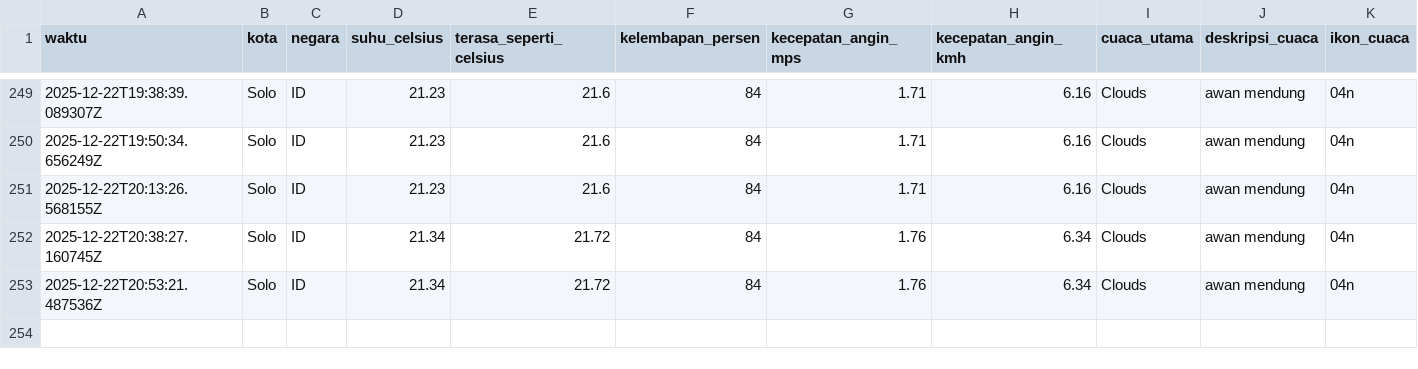
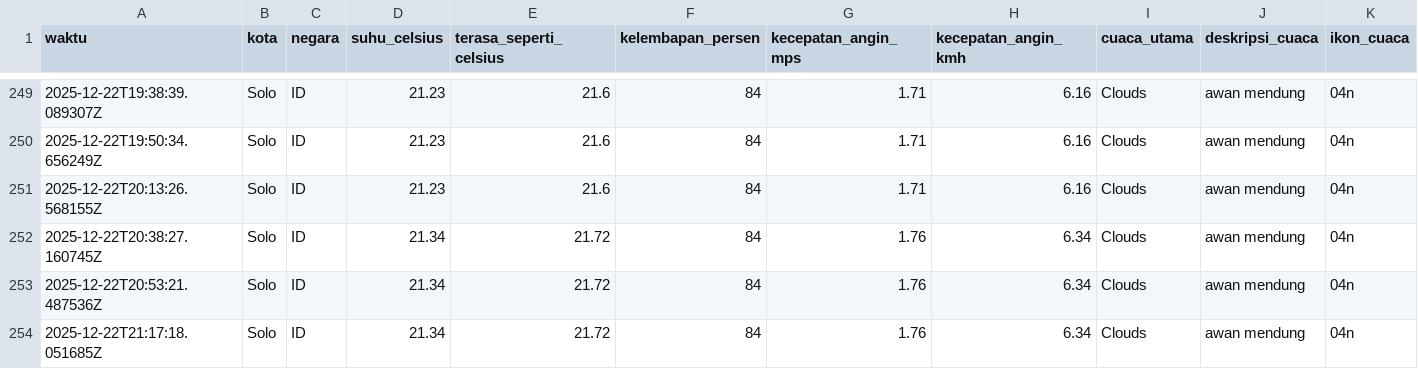
Before and after one commit to slashMK303/Tugas-IPDS, a CSV file: data/weather_data_solo.csv, drawn as a sheet; only a part is shown, gaps mark what is left out; rows hold the shown columns only; the diff names each change by its address in the sheet, - before the commit and + after, or states it on an @@ line.

```diff
--- a/data/weather_data_solo.csv
+++ b/data/weather_data_solo.csv
+row 254: 2025-12-22T21:17:18.051685Z | Solo | ID | 21.34 | 21.72 | 84 | 1.76 | 6.34 | Clouds | awan mendung | 04n
```
